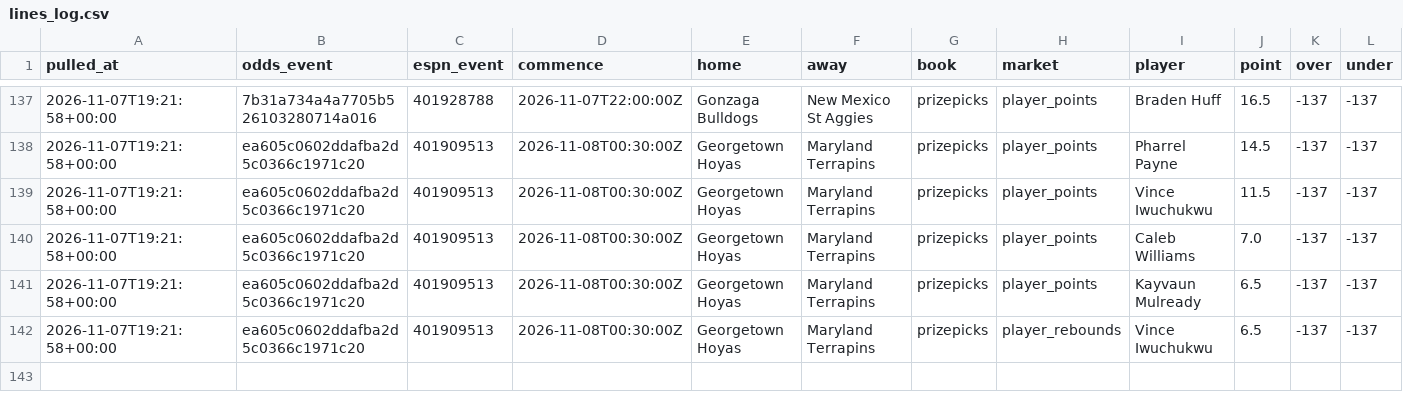
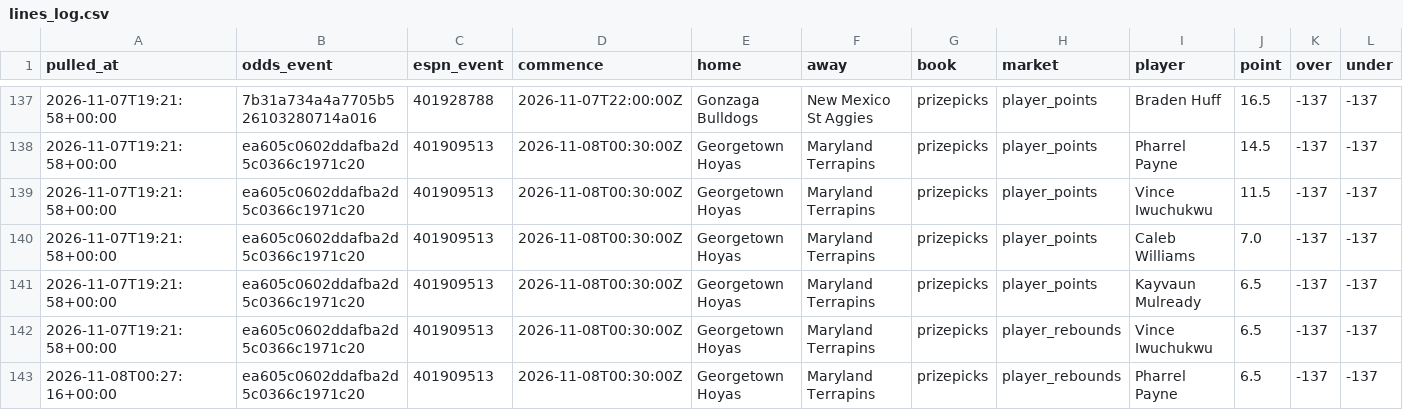
Before and after one commit to jlwin1995-alt/CBB, a CSV file: data/log/lines_log.csv, drawn as a sheet; only a part is shown, gaps mark what is left out; rows hold the shown columns only; the diff names each change by its address in the sheet, - before the commit and + after, or states it on an @@ line.

```diff
--- a/data/log/lines_log.csv
+++ b/data/log/lines_log.csv
+row 143: 2026-11-08T00:27:16+00:00 | ea605c0602ddafba2d5c0366c1971c20 | 401909513 | 2026-11-08T00:30:00Z | Georgetown Hoyas | Maryland Terrapins | prizepicks | player_rebounds | Pharrel Payne | 6.5 | -137 | -137
```
Also changed, not shown: data/log/credits.csv, data/raw/games_2027.csv, 3 other files.
